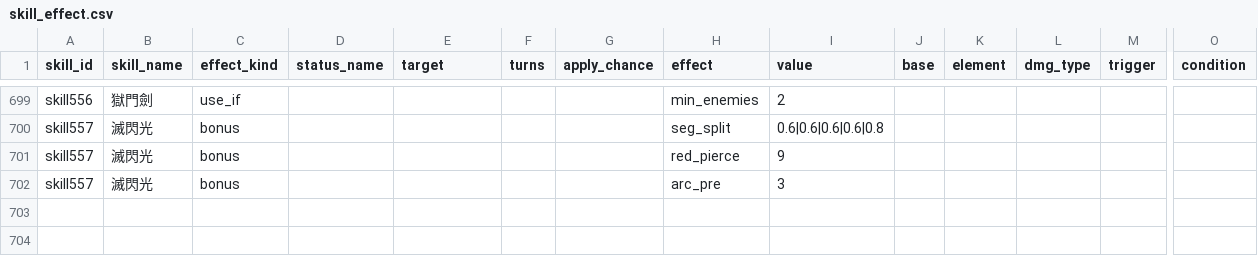
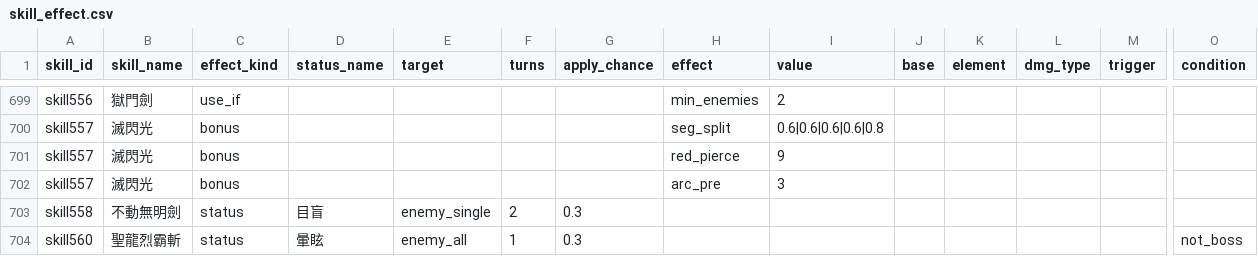
Before and after one commit to minruuwu/bigadventure, a CSV file: assets/data/skill_effect.csv, drawn as a sheet; only a part is shown, gaps mark what is left out; rows hold the shown columns only; the diff names each change by its address in the sheet, - before the commit and + after, or states it on an @@ line.

```diff
--- a/assets/data/skill_effect.csv
+++ b/assets/data/skill_effect.csv
+row 703: skill558 | 不動無明劍 | status | 目盲 | enemy_single | 2 | 0.3
+row 704: skill560 | 聖龍烈霸斬 | status | 暈眩 | enemy_all | 1 | 0.3 |  |  |  |  |  |  | not_boss
```
Also changed, not shown: assets/data/skill_info.csv, 1 other file.
